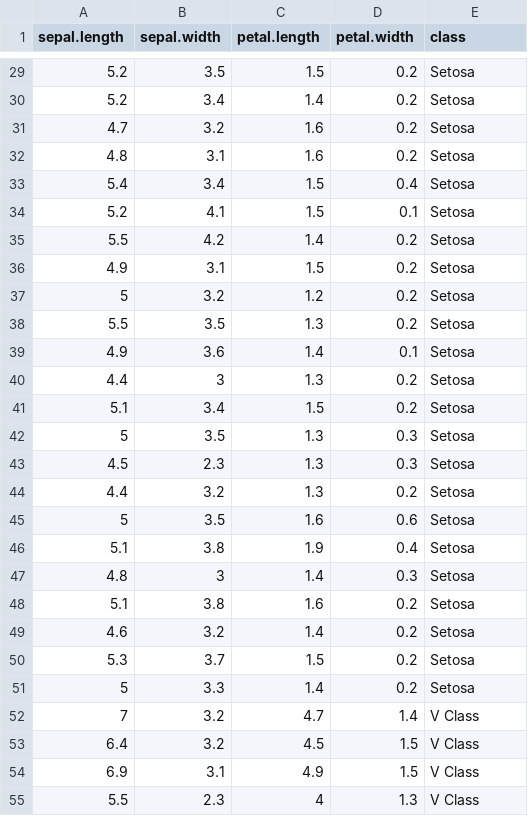
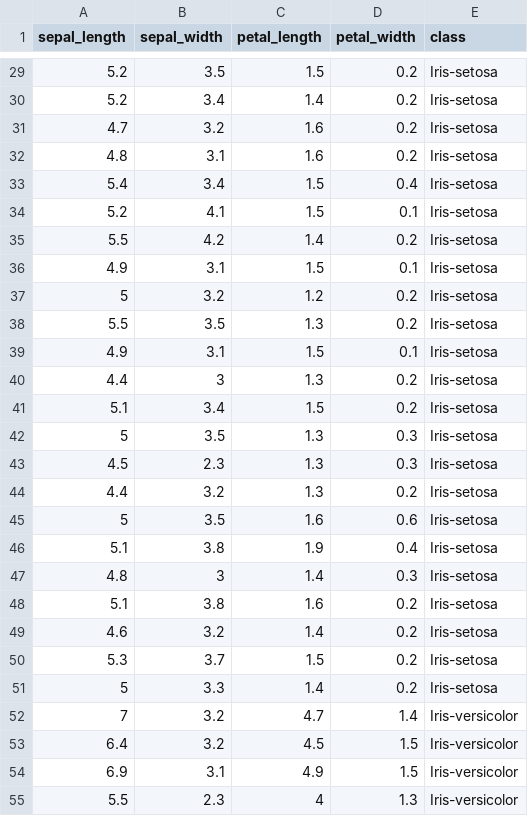
Before and after one commit to HaAnh-Vu/parameterized-shifted-paired-coordinates, a CSV file: Iris.csv, drawn as a sheet; only a part is shown, gaps mark what is left out; the diff covers the shown part only.

```diff
--- a/Iris.csv
+++ b/Iris.csv
@@ -1 +1 @@
-sepal.length,sepal.width,petal.length,petal.width,class
+sepal_length,sepal_width,petal_length,petal_width,class
@@ -29,27 +29,27 @@
-5.2,3.5,1.5,0.2,Setosa
-5.2,3.4,1.4,0.2,Setosa
-4.7,3.2,1.6,0.2,Setosa
-4.8,3.1,1.6,0.2,Setosa
-5.4,3.4,1.5,0.4,Setosa
-5.2,4.1,1.5,0.1,Setosa
-5.5,4.2,1.4,0.2,Setosa
-4.9,3.1,1.5,0.2,Setosa
-5,3.2,1.2,0.2,Setosa
-5.5,3.5,1.3,0.2,Setosa
-4.9,3.6,1.4,0.1,Setosa
-4.4,3,1.3,0.2,Setosa
-5.1,3.4,1.5,0.2,Setosa
-5,3.5,1.3,0.3,Setosa
-4.5,2.3,1.3,0.3,Setosa
-4.4,3.2,1.3,0.2,Setosa
-5,3.5,1.6,0.6,Setosa
-5.1,3.8,1.9,0.4,Setosa
-4.8,3,1.4,0.3,Setosa
-5.1,3.8,1.6,0.2,Setosa
-4.6,3.2,1.4,0.2,Setosa
-5.3,3.7,1.5,0.2,Setosa
-5,3.3,1.4,0.2,Setosa
-7,3.2,4.7,1.4,V Class
-6.4,3.2,4.5,1.5,V Class
-6.9,3.1,4.9,1.5,V Class
-5.5,2.3,4,1.3,V Class
+5.2,3.5,1.5,0.2,Iris-setosa
+5.2,3.4,1.4,0.2,Iris-setosa
+4.7,3.2,1.6,0.2,Iris-setosa
+4.8,3.1,1.6,0.2,Iris-setosa
+5.4,3.4,1.5,0.4,Iris-setosa
+5.2,4.1,1.5,0.1,Iris-setosa
+5.5,4.2,1.4,0.2,Iris-setosa
+4.9,3.1,1.5,0.1,Iris-setosa
+5,3.2,1.2,0.2,Iris-setosa
+5.5,3.5,1.3,0.2,Iris-setosa
+4.9,3.1,1.5,0.1,Iris-setosa
+4.4,3,1.3,0.2,Iris-setosa
+5.1,3.4,1.5,0.2,Iris-setosa
+5,3.5,1.3,0.3,Iris-setosa
+4.5,2.3,1.3,0.3,Iris-setosa
+4.4,3.2,1.3,0.2,Iris-setosa
+5,3.5,1.6,0.6,Iris-setosa
+5.1,3.8,1.9,0.4,Iris-setosa
+4.8,3,1.4,0.3,Iris-setosa
+5.1,3.8,1.6,0.2,Iris-setosa
+4.6,3.2,1.4,0.2,Iris-setosa
+5.3,3.7,1.5,0.2,Iris-setosa
+5,3.3,1.4,0.2,Iris-setosa
+7,3.2,4.7,1.4,Iris-versicolor
+6.4,3.2,4.5,1.5,Iris-versicolor
+6.9,3.1,4.9,1.5,Iris-versicolor
+5.5,2.3,4,1.3,Iris-versicolor
```
Also changed, not shown: 123 edited cells elsewhere in this file, 5 other files.
